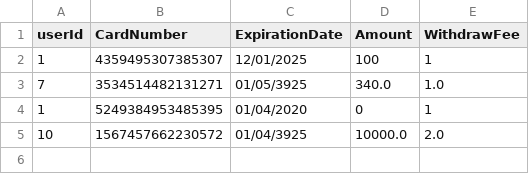
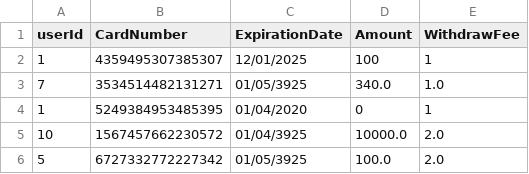
Before and after one commit to MarianNeagu/Banking-Application, a CSV file: src/main/java/com/company/resources/standardcards.csv, drawn as a sheet; the diff names each change by its address in the sheet, - before the commit and + after, or states it on an @@ line.

```diff
--- a/src/main/java/com/company/resources/standardcards.csv
+++ b/src/main/java/com/company/resources/standardcards.csv
+row 6: 5 | 6727332772227342 | 01/05/3925 | 100.0 | 2.0
```
Also changed, not shown: src/main/java/com/company/resources/audit.csv, 30 other files.
